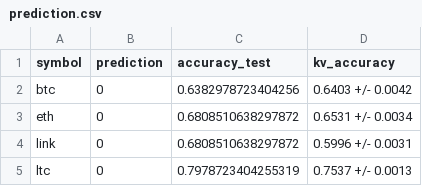
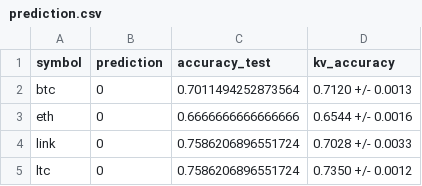
Before and after one commit to juliaxy0/Quantum-Trading, a CSV file: QT-API/predictionData/prediction.csv, drawn as a sheet.

```diff
--- a/QT-API/predictionData/prediction.csv
+++ b/QT-API/predictionData/prediction.csv
@@ -1,5 +1,5 @@
 symbol,prediction,accuracy_test,kv_accuracy
-btc,0,0.6382978723404256,0.6403 +/- 0.0042
-eth,0,0.6808510638297872,0.6531 +/- 0.0034
-link,0,0.6808510638297872,0.5996 +/- 0.0031
-ltc,0,0.7978723404255319,0.7537 +/- 0.0013
+btc,0,0.7011494252873564,0.7120 +/- 0.0013
+eth,0,0.6666666666666666,0.6544 +/- 0.0016
+link,0,0.7586206896551724,0.7028 +/- 0.0033
+ltc,0,0.7586206896551724,0.7350 +/- 0.0012
```
Also changed, not shown: QT-Cryptobot/logs.csv, 15 other files.
